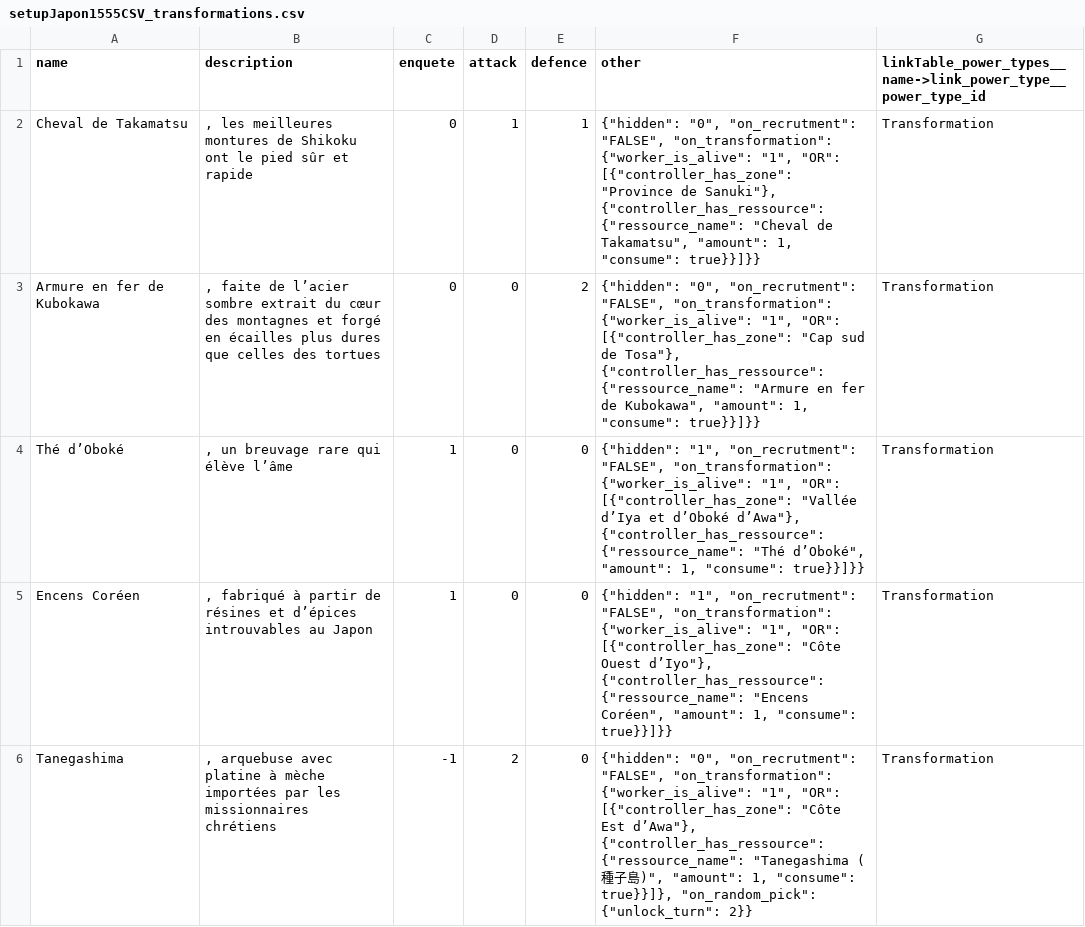
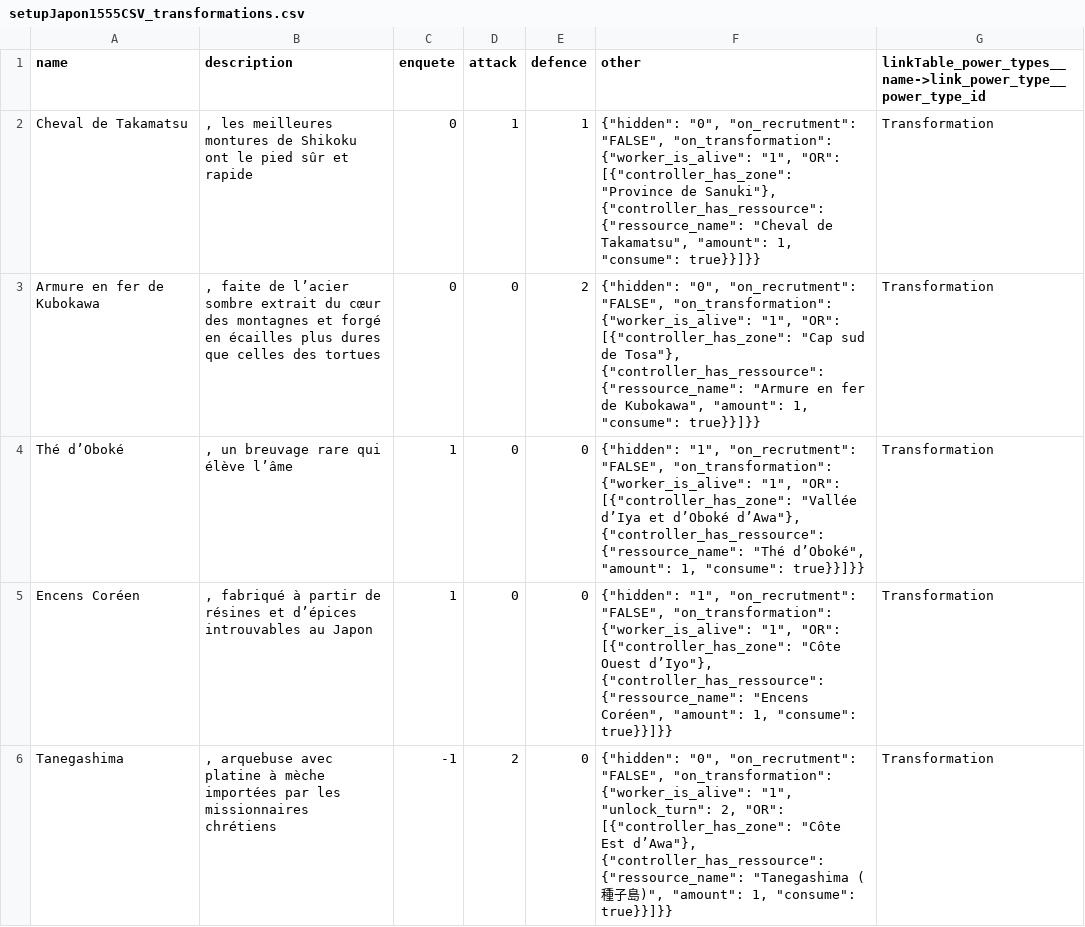
Before and after one commit to Edward-Croc/RPGConquestGame, a CSV file: var/csv/setupJapon1555CSV_transformations.csv, drawn as a sheet.

Commit message:
fix : address audit review findings on PR #86
- Tanegashima Transformation now locked via on_transformation.unlock_turn:2
  instead of on_random_pick (ignored on Transformations since
  randomPowersByType only iterates Hobby and Metier types). Drops the
  inert on_random_pick block.
- docs/configuration.md renames turn to unlock_turn in the walker keys
  section to match the whitelist rename, adds the unlock_turn entry under
  gain_rules with a worked example.
- Stale failure-message text in test_admin_csv_load_e2e.py adjusted from
  48 rows to 47 rows to match the existing assertion.

```diff
--- a/var/csv/setupJapon1555CSV_transformations.csv
+++ b/var/csv/setupJapon1555CSV_transformations.csv
@@ -5,2 +5,2 @@ Thé d’Oboké,", un breuvage rare qui élève l’âme",1,0,0,"{""hidden"": ""
 Encens Coréen,", fabriqué à partir de résines et d’épices introuvables au Japon",1,0,0,"{""hidden"": ""1"", ""on_recrutment"": ""FALSE"", ""on_transformation"": {""worker_is_alive"": ""1"", ""OR"": [{""controller_has_zone"": ""Côte Ouest d’Iyo""}, {""controller_has_ressource"": {""ressource_name"": ""Encens Coréen"", ""amount"": 1, ""consume"": true}}]}}",Transformation
-Tanegashima,", arquebuse avec platine à mèche importées par les missionnaires chrétiens",-1,2,0,"{""hidden"": ""0"", ""on_recrutment"": ""FALSE"", ""on_transformation"": {""worker_is_alive"": ""1"", ""OR"": [{""controller_has_zone"": ""Côte Est d’Awa""}, {""controller_has_ressource"": {""ressource_name"": ""Tanegashima (種子島)"", ""amount"": 1, ""consume"": true}}]}, ""on_random_pick"": {""unlock_turn"": 2}}",Transformation
+Tanegashima,", arquebuse avec platine à mèche importées par les missionnaires chrétiens",-1,2,0,"{""hidden"": ""0"", ""on_recrutment"": ""FALSE"", ""on_transformation"": {""worker_is_alive"": ""1"", ""unlock_turn"": 2, ""OR"": [{""controller_has_zone"": ""Côte Est d’Awa""}, {""controller_has_ressource"": {""ressource_name"": ""Tanegashima (種子島)"", ""amount"": 1, ""consume"": true}}]}}",Transformation
```
Also changed, not shown: 2 other files.
